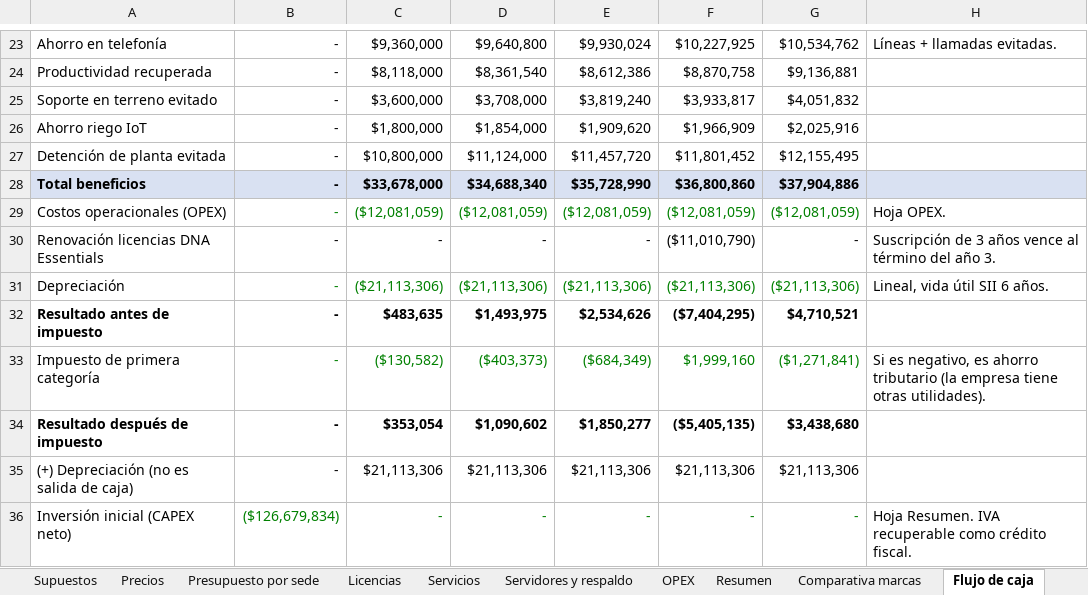
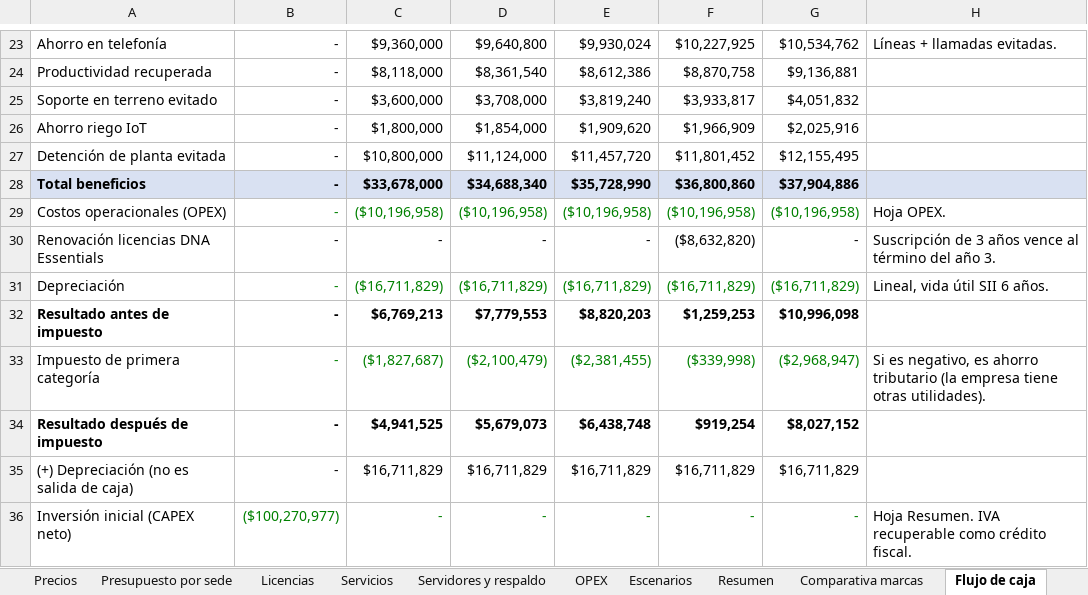
Before and after one commit to erickfranciscobasulto-bit/Proyecto-de-titulo, an Excel workbook: Presupuesto_Evaluacion_Economica_Agroprodel.xlsx, sheet Flujo de caja, drawn as a sheet; only a part is shown, gaps mark what is left out; values as stored, in another font and other column widths than the file's, no borders; the diff covers the shown part only; the diff names each change by its address in the sheet, - before the commit and + after, or states it on an @@ line.

```diff
--- a/Presupuesto_Evaluacion_Economica_Agroprodel.xlsx (sheet Flujo de caja)
+++ b/Presupuesto_Evaluacion_Economica_Agroprodel.xlsx (sheet Flujo de caja)
+sheet tab: Escenarios
-C29: ($12,081,059)
+C29: ($10,196,958)
-D29: ($12,081,059)
+D29: ($10,196,958)
-E29: ($12,081,059)
+E29: ($10,196,958)
-F29: ($12,081,059)
+F29: ($10,196,958)
-G29: ($12,081,059)
+G29: ($10,196,958)
-F30: ($11,010,790)
+F30: ($8,632,820)
-C31: ($21,113,306)
+C31: ($16,711,829)
-D31: ($21,113,306)
+D31: ($16,711,829)
-E31: ($21,113,306)
+E31: ($16,711,829)
-F31: ($21,113,306)
+F31: ($16,711,829)
-G31: ($21,113,306)
+G31: ($16,711,829)
-C32: $483,635
+C32: $6,769,213
-D32: $1,493,975
+D32: $7,779,553
-E32: $2,534,626
+E32: $8,820,203
-F32: ($7,404,295)
+F32: $1,259,253
-G32: $4,710,521
+G32: $10,996,098
-C33: ($130,582)
+C33: ($1,827,687)
-D33: ($403,373)
+D33: ($2,100,479)
-E33: ($684,349)
+E33: ($2,381,455)
-F33: $1,999,160
+F33: ($339,998)
-G33: ($1,271,841)
+G33: ($2,968,947)
-C34: $353,054
+C34: $4,941,525
-D34: $1,090,602
+D34: $5,679,073
-E34: $1,850,277
+E34: $6,438,748
-F34: ($5,405,135)
+F34: $919,254
-G34: $3,438,680
+G34: $8,027,152
-C35: $21,113,306
+C35: $16,711,829
-D35: $21,113,306
+D35: $16,711,829
-E35: $21,113,306
+E35: $16,711,829
-F35: $21,113,306
+F35: $16,711,829
-G35: $21,113,306
+G35: $16,711,829
-B36: ($126,679,834)
+B36: ($100,270,977)
```
Also changed, not shown: 16 edited cells elsewhere in this sheet, sheet Presupuesto por sede, sheet Servidores y respaldo, sheet Resumen, sheet Licencias, sheet OPEX, sheet Portada, 1 more sheet, formulas that keep their value.
